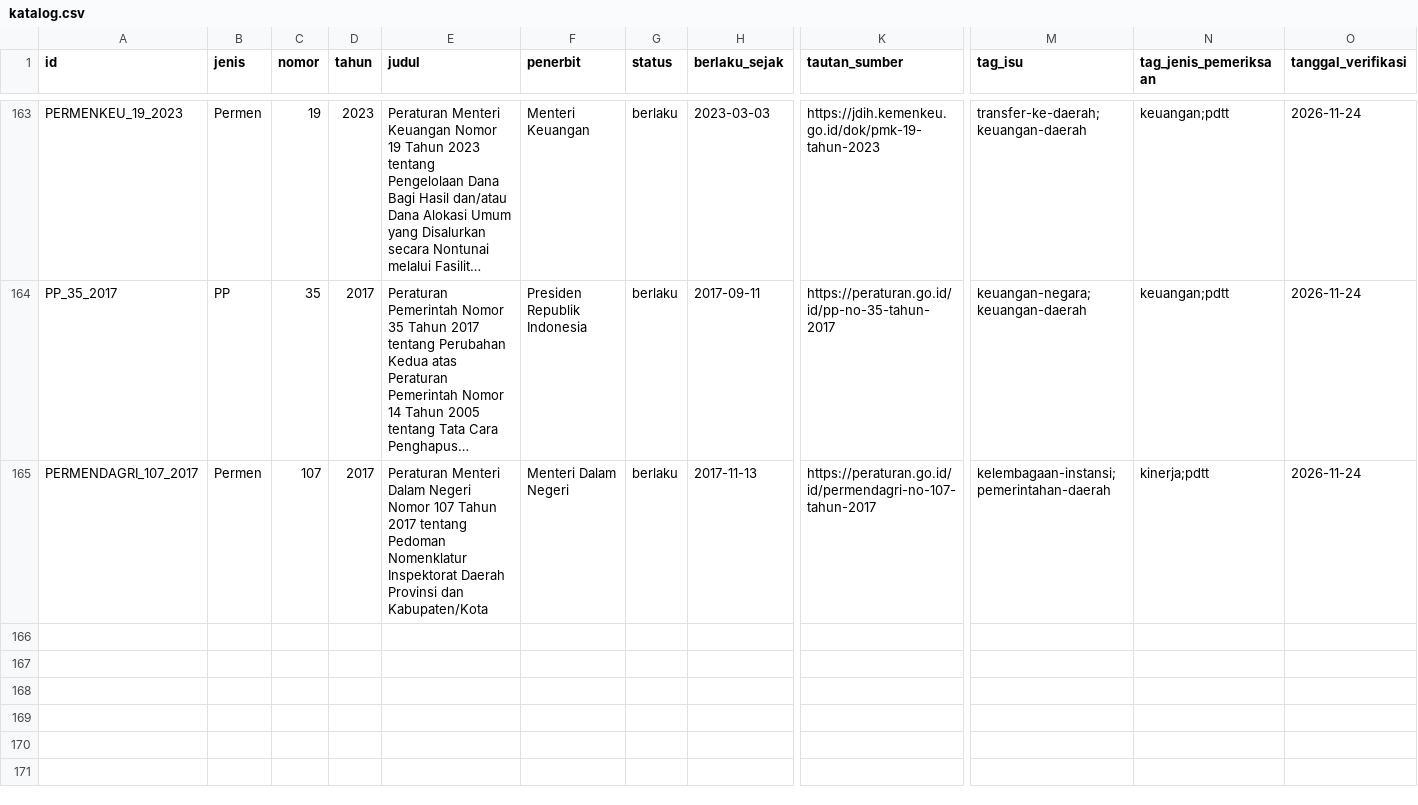
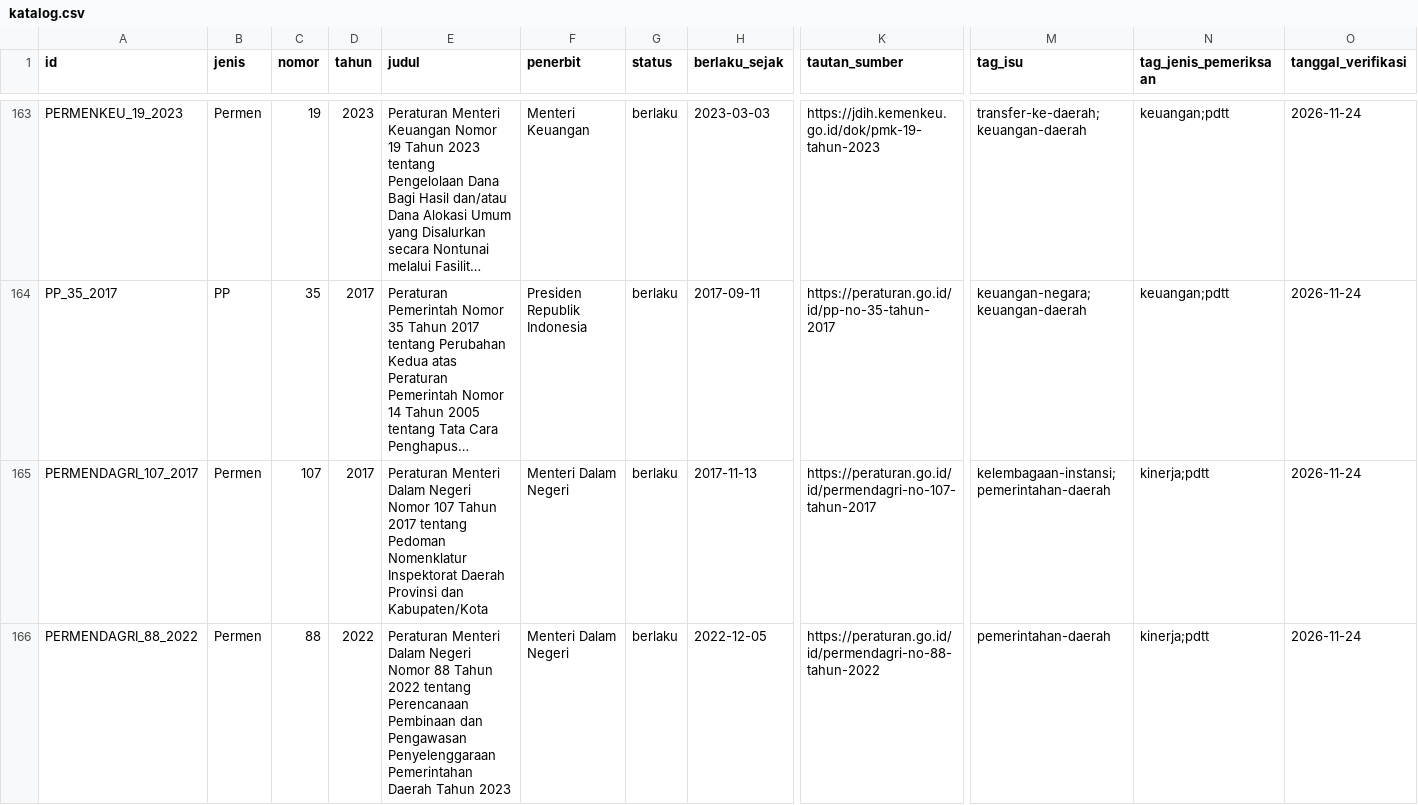
Before and after one commit to primaditra/korpus-pusat, a CSV file: katalog.csv, drawn as a sheet; only a part is shown, gaps mark what is left out; long unchanged cells end in …; rows hold the shown columns only; the diff names each change by its address in the sheet, - before the commit and + after, or states it on an @@ line.

```diff
--- a/katalog.csv
+++ b/katalog.csv
+row 166: PERMENDAGRI_88_2022 | Permen | 88 | 2022 | Peraturan Menteri Dalam Negeri Nomor 88 Tahun 2022 tentang Perencanaan Pembinaan dan Pengawasan Penyelenggaraan Pemerintahan Daerah Tahun 2023 | Menteri Dalam Negeri | berlaku | 2022-12-05 | https://peraturan.go.id/id/permendagri-no-88-tahun-2022 | pemerintahan-daerah | kinerja;pdtt | 2026-11-24
```
Also changed, not shown: 1 other file.
